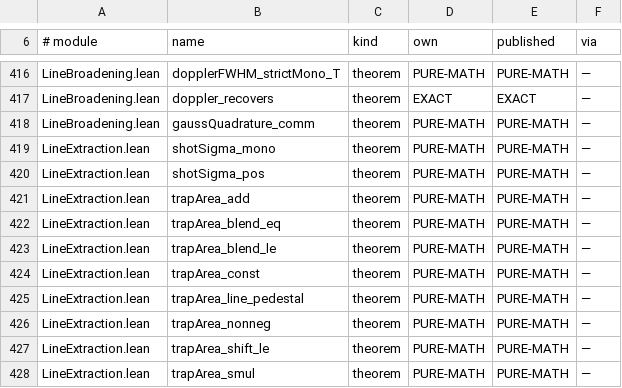
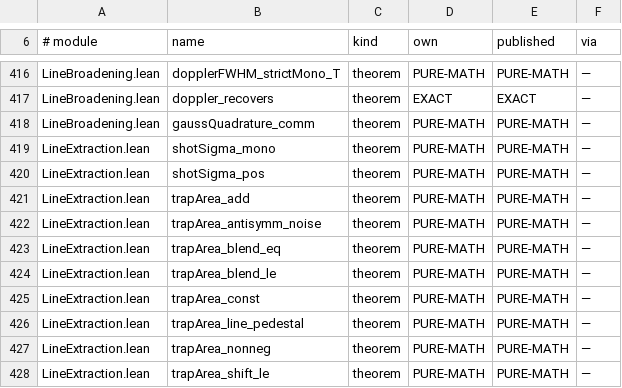
Before and after one commit to TheFermiSea/cflibs-formal, a TSV file: docs/scope-published.tsv, drawn as a sheet; only a part is shown, gaps mark what is left out; the shorter side is filled out with more unchanged rows.

```diff
--- a/docs/scope-published.tsv
+++ b/docs/scope-published.tsv
@@ -421,2 +421,3 @@ LineExtraction.lean	shotSigma_pos	theorem	PURE-MATH	PURE-MATH	—
 LineExtraction.lean	trapArea_add	theorem	PURE-MATH	PURE-MATH	—
+LineExtraction.lean	trapArea_antisymm_noise	theorem	PURE-MATH	PURE-MATH	—
 LineExtraction.lean	trapArea_blend_eq	theorem	PURE-MATH	PURE-MATH	—
```
Also changed, not shown: docs/scope-tags.tsv, 11 other files.
